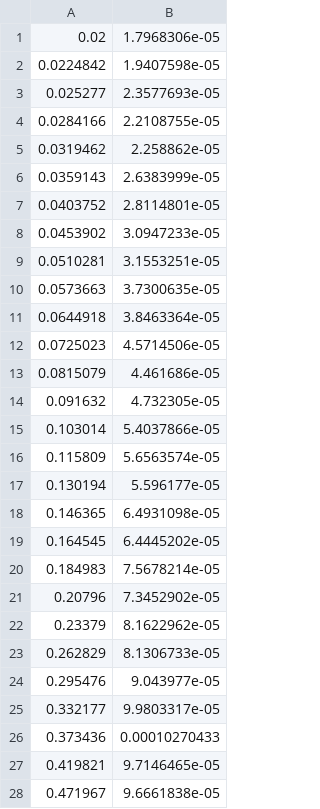
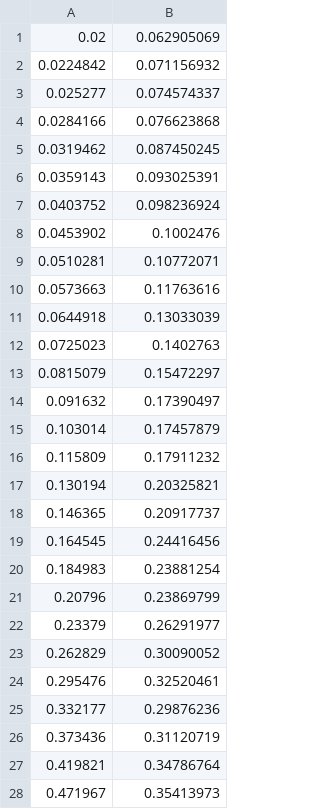
Before and after one commit to ArashMassoudieh/OpenHydroQual, a CSV file: Examples/LM_Calibration/01_Batch_Sorption/obs_Cu_sorbed.csv, drawn as a sheet; only a part is shown; the diff covers the shown part only.

```diff
--- a/Examples/LM_Calibration/01_Batch_Sorption/obs_Cu_sorbed.csv
+++ b/Examples/LM_Calibration/01_Batch_Sorption/obs_Cu_sorbed.csv
@@ -1,28 +1,28 @@
-0.02,1.7968306e-05
-0.0224842,1.9407598e-05
-0.025277,2.3577693e-05
-0.0284166,2.2108755e-05
-0.0319462,2.258862e-05
-0.0359143,2.6383999e-05
-0.0403752,2.8114801e-05
-0.0453902,3.0947233e-05
-0.0510281,3.1553251e-05
-0.0573663,3.7300635e-05
-0.0644918,3.8463364e-05
-0.0725023,4.5714506e-05
-0.0815079,4.461686e-05
-0.091632,4.732305e-05
-0.103014,5.4037866e-05
-0.115809,5.6563574e-05
-0.130194,5.596177e-05
-0.146365,6.4931098e-05
-0.164545,6.4445202e-05
-0.184983,7.5678214e-05
-0.20796,7.3452902e-05
-0.23379,8.1622962e-05
-0.262829,8.1306733e-05
-0.295476,9.043977e-05
-0.332177,9.9803317e-05
-0.373436,0.00010270433
-0.419821,9.7146465e-05
-0.471967,9.6661838e-05
+0.02,0.062905069
+0.0224842,0.071156932
+0.025277,0.074574337
+0.0284166,0.076623868
+0.0319462,0.087450245
+0.0359143,0.093025391
+0.0403752,0.098236924
+0.0453902,0.1002476
+0.0510281,0.10772071
+0.0573663,0.11763616
+0.0644918,0.13033039
+0.0725023,0.1402763
+0.0815079,0.15472297
+0.091632,0.17390497
+0.103014,0.17457879
+0.115809,0.17911232
+0.130194,0.20325821
+0.146365,0.20917737
+0.164545,0.24416456
+0.184983,0.23881254
+0.20796,0.23869799
+0.23379,0.26291977
+0.262829,0.30090052
+0.295476,0.32520461
+0.332177,0.29876236
+0.373436,0.31120719
+0.419821,0.34786764
+0.471967,0.35413973
```
Also changed, not shown: 32 edited cells elsewhere in this file, Examples/LM_Calibration/01_Batch_Sorption/obs_Cu_aqueous.csv, 8 other files.
